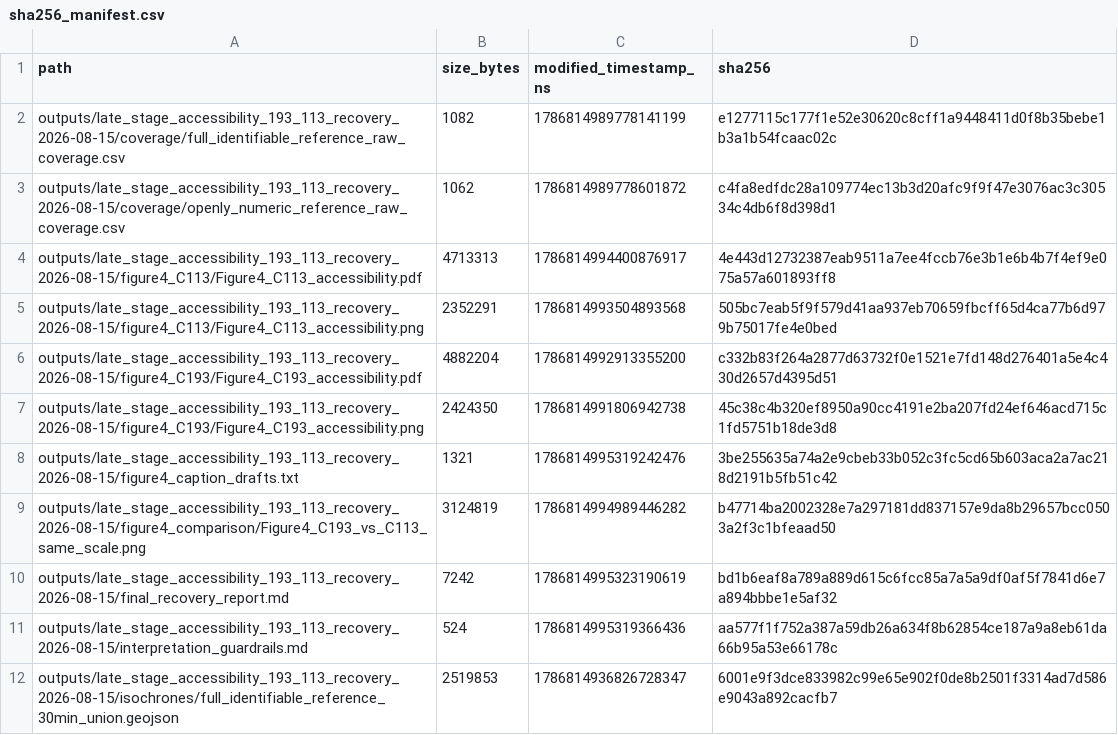
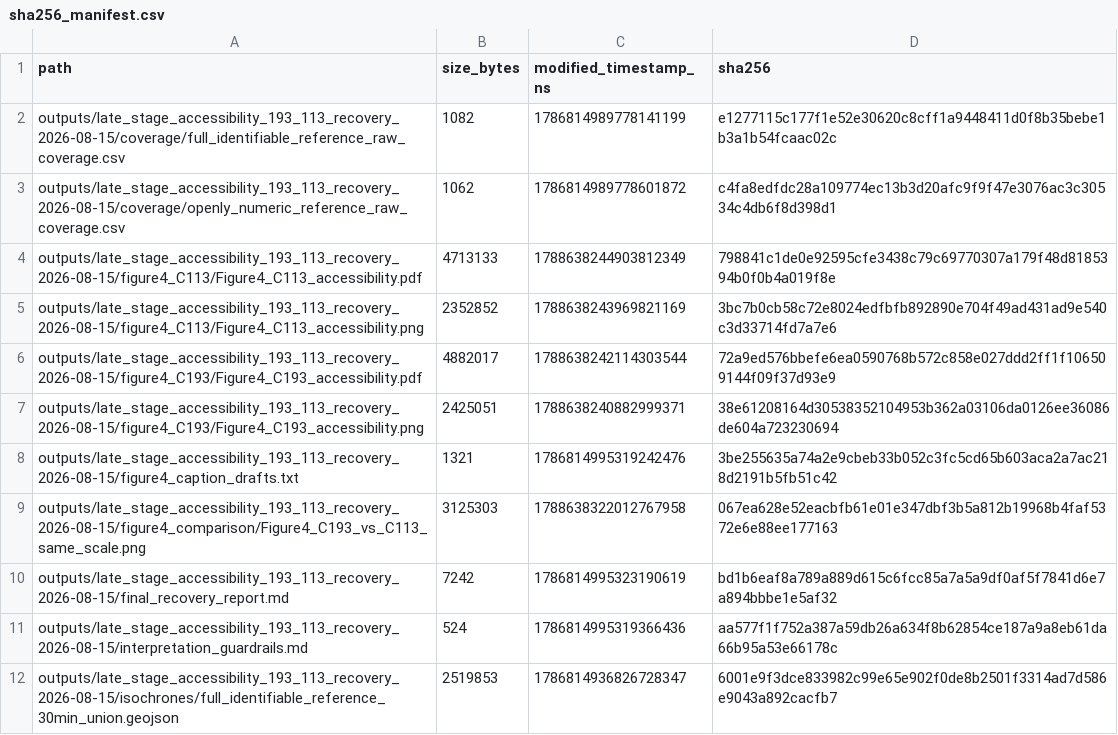
Before and after one commit to louisnoisser/TIPS, a CSV file: outputs/late_stage_accessibility_193_113_recovery_2026-08-15/sha256_manifest.csv, drawn as a sheet; only a part is shown.

```diff
--- a/outputs/late_stage_accessibility_193_113_recovery_2026-08-15/sha256_manifest.csv
+++ b/outputs/late_stage_accessibility_193_113_recovery_2026-08-15/sha256_manifest.csv
@@ -3,8 +3,8 @@ outputs/late_stage_accessibility_193_113_recovery_2026-08-15/coverage/full_ident
 outputs/late_stage_accessibility_193_113_recovery_2026-08-15/coverage/openly_numeric_reference_raw_coverage.csv,1062,1786814989778601872,c4fa8edfdc28a109774ec13b3d20afc9f9f47e3076ac3c30534c4db6f8d398d1
-outputs/late_stage_accessibility_193_113_recovery_2026-08-15/figure4_C113/Figure4_C113_accessibility.pdf,4713313,1786814994400876917,4e443d12732387eab9511a7ee4fccb76e3b1e6b4b7f4ef9e075a57a601893ff8
-outputs/late_stage_accessibility_193_113_recovery_2026-08-15/figure4_C113/Figure4_C113_accessibility.png,2352291,1786814993504893568,505bc7eab5f9f579d41aa937eb70659fbcff65d4ca77b6d979b75017fe4e0bed
-outputs/late_stage_accessibility_193_113_recovery_2026-08-15/figure4_C193/Figure4_C193_accessibility.pdf,4882204,1786814992913355200,c332b83f264a2877d63732f0e1521e7fd148d276401a5e4c430d2657d4395d51
-outputs/late_stage_accessibility_193_113_recovery_2026-08-15/figure4_C193/Figure4_C193_accessibility.png,2424350,1786814991806942738,45c38c4b320ef8950a90cc4191e2ba207fd24ef646acd715c1fd5751b18de3d8
+outputs/late_stage_accessibility_193_113_recovery_2026-08-15/figure4_C113/Figure4_C113_accessibility.pdf,4713133,1788638244903812349,798841c1de0e92595cfe3438c79c69770307a179f48d8185394b0f0b4a019f8e
+outputs/late_stage_accessibility_193_113_recovery_2026-08-15/figure4_C113/Figure4_C113_accessibility.png,2352852,1788638243969821169,3bc7b0cb58c72e8024edfbfb892890e704f49ad431ad9e540c3d33714fd7a7e6
+outputs/late_stage_accessibility_193_113_recovery_2026-08-15/figure4_C193/Figure4_C193_accessibility.pdf,4882017,1788638242114303544,72a9ed576bbefe6ea0590768b572c858e027ddd2ff1f106509144f09f37d93e9
+outputs/late_stage_accessibility_193_113_recovery_2026-08-15/figure4_C193/Figure4_C193_accessibility.png,2425051,1788638240882999371,38e61208164d30538352104953b362a03106da0126ee36086de604a723230694
 outputs/late_stage_accessibility_193_113_recovery_2026-08-15/figure4_caption_drafts.txt,1321,1786814995319242476,3be255635a74a2e9cbeb33b052c3fc5cd65b603aca2a7ac218d2191b5fb51c42
-outputs/late_stage_accessibility_193_113_recovery_2026-08-15/figure4_comparison/Figure4_C193_vs_C113_same_scale.png,3124819,1786814994989446282,b47714ba2002328e7a297181dd837157e9da8b29657bcc0503a2f3c1bfeaad50
+outputs/late_stage_accessibility_193_113_recovery_2026-08-15/figure4_comparison/Figure4_C193_vs_C113_same_scale.png,3125303,1788638322012767958,067ea628e52eacbfb61e01e347dbf3b5a812b19968b4faf5372e6e88ee177163
 outputs/late_stage_accessibility_193_113_recovery_2026-08-15/final_recovery_report.md,7242,1786814995323190619,bd1b6eaf8a789a889d615c6fcc85a7a5a9df0af5f7841d6e7a894bbbe1e5af32
```
Also changed, not shown: 12 other files.
